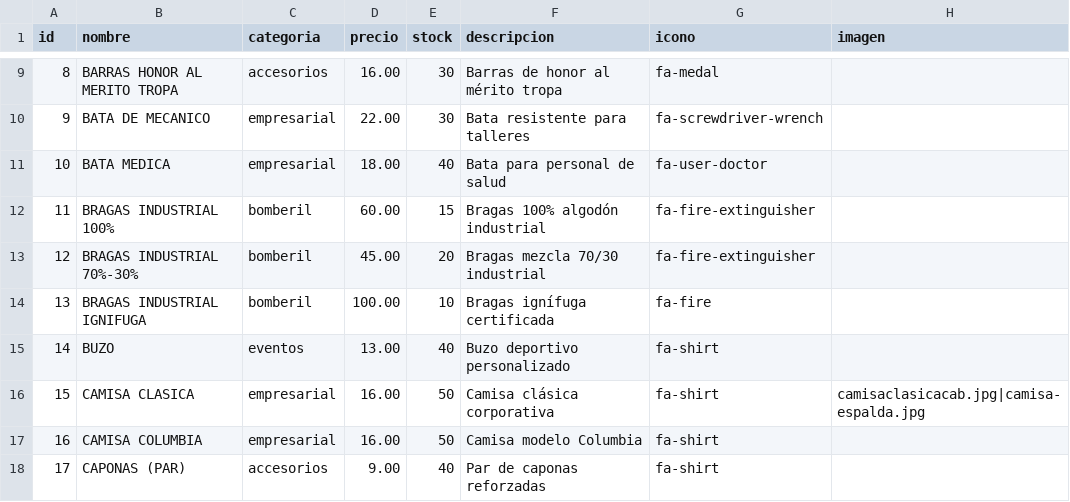
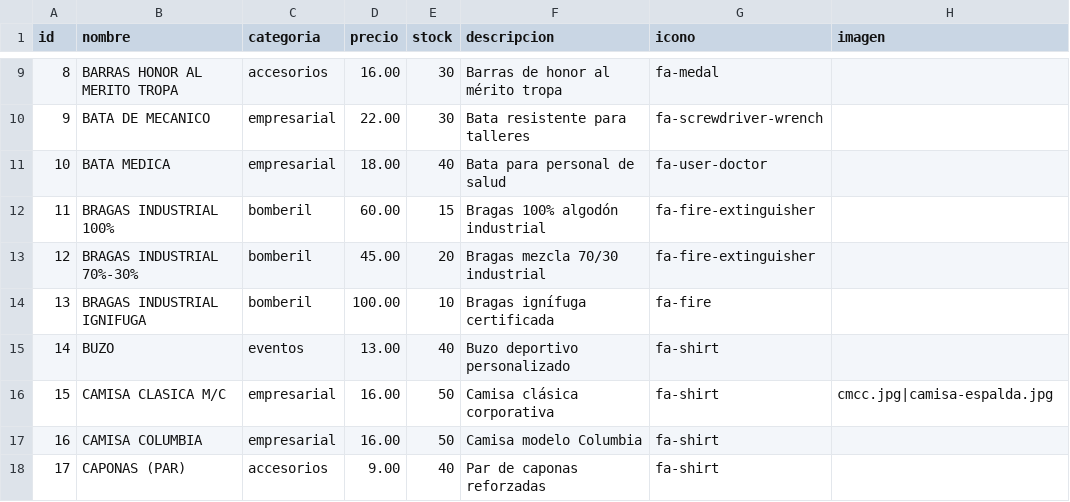
Before and after one commit to ronaldlsalazar-ship-it/tienda-cpunto50, a CSV file: data/productos.csv, drawn as a sheet; only a part is shown, gaps mark what is left out.

Commit message:
Update product name for CAMISA CLASICA

```diff
--- a/data/productos.csv
+++ b/data/productos.csv
@@ -15,3 +15,3 @@ id,nombre,categoria,precio,stock,descripcion,icono,imagen
 14,BUZO,eventos,13.00,40,Buzo deportivo personalizado,fa-shirt
-15,CAMISA CLASICA,empresarial,16.00,50,Camisa clásica corporativa,fa-shirt,camisaclasicacab.jpg|camisa-espalda.jpg
+15,CAMISA CLASICA M/C,empresarial,16.00,50,Camisa clásica corporativa,fa-shirt,cmcc.jpg|camisa-espalda.jpg
 16,CAMISA COLUMBIA,empresarial,16.00,50,Camisa modelo Columbia,fa-shirt
```
